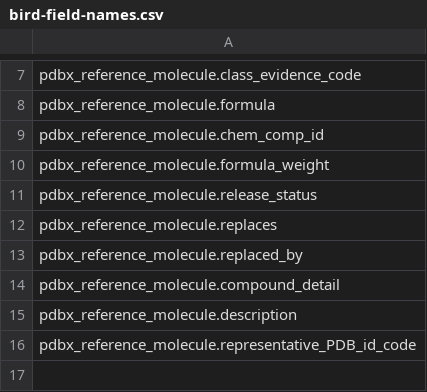
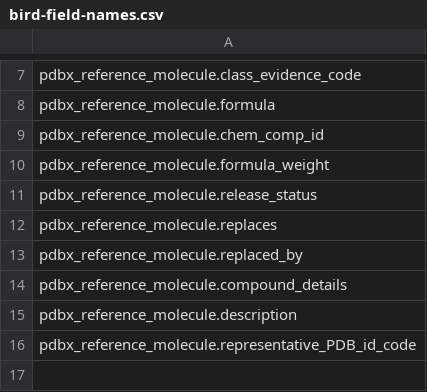
Before and after one commit to molstar/ciftools, a CSV file: data/bird-field-names.csv, drawn as a sheet; only a part is shown, gaps mark what is left out.

```diff
--- a/data/bird-field-names.csv
+++ b/data/bird-field-names.csv
@@ -13,3 +13,3 @@ pdbx_reference_molecule.replaces
 pdbx_reference_molecule.replaced_by
-pdbx_reference_molecule.compound_detail
+pdbx_reference_molecule.compound_details
 pdbx_reference_molecule.description
```
Also changed, not shown: data/ccd-field-names.csv, data/mmcif-field-names.csv, 2 other files.
